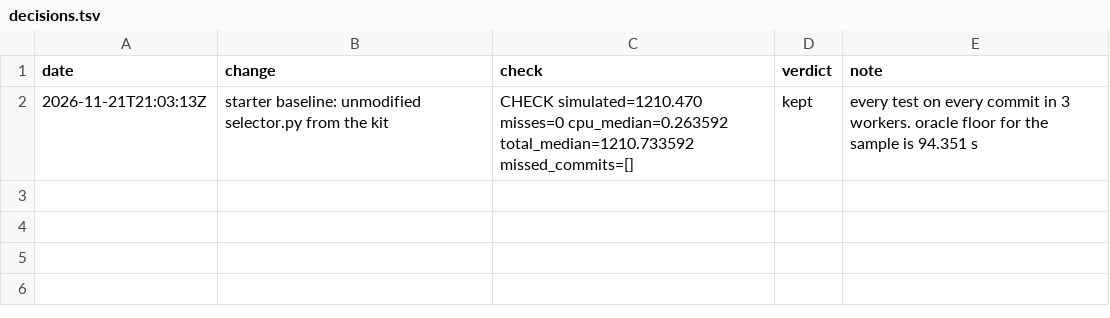
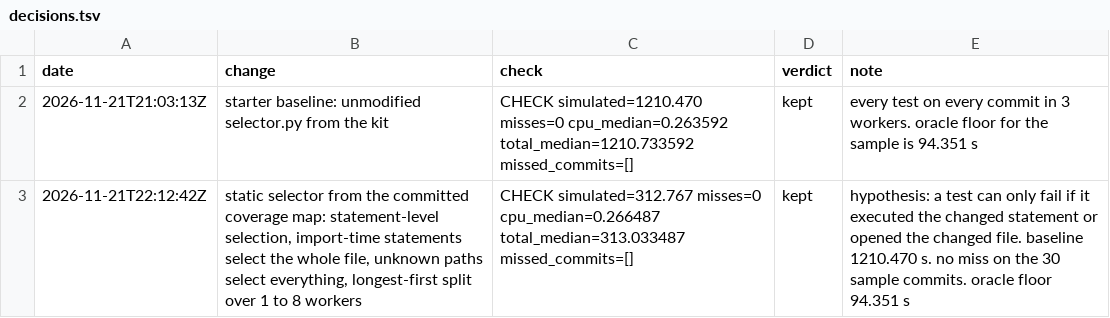
Before and after one commit to OliverTTran123/blast-radius, a TSV file: decisions.tsv, drawn as a sheet.

Commit message:
Replace the starter selector with a static one driven by the coverage map
Each changed line goes to its statement and selects the tests that executed it. Import-time and order-dependent statements select every test that ran the file, files under tests/ select the tests that opened them, anything unknown selects every test. Longest-first split over the worker count that costs least.

The Dockerfile copies selector.py and the three map files by name, 644 in 755 directories. scripts/eval.sh now also runs tests/ and checks that the selector and map builder never name the answers file.

CHECK simulated=312.767 misses=0 cpu_median=0.266487 total_median=313.033487 missed_commits=[]

Before: CHECK simulated=1210.470 misses=0 cpu_median=0.263592 total_median=1210.733592 missed_commits=[]

```diff
--- a/decisions.tsv
+++ b/decisions.tsv
@@ -2 +2,2 @@ date	change	check	verdict	note
 2026-11-21T21:03:13Z	starter baseline: unmodified selector.py from the kit	CHECK simulated=1210.470 misses=0 cpu_median=0.263592 total_median=1210.733592 missed_commits=[]	kept	every test on every commit in 3 workers. oracle floor for the sample is 94.351 s
+2026-11-21T22:12:42Z	static selector from the committed coverage map: statement-level selection, import-time statements select the whole file, unknown paths select everything, longest-first split over 1 to 8 workers	CHECK simulated=312.767 misses=0 cpu_median=0.266487 total_median=313.033487 missed_commits=[]	kept	hypothesis: a test can only fail if it executed the changed statement or opened the changed file. baseline 1210.470 s. no miss on the 30 sample commits. oracle floor 94.351 s
```
Also changed, not shown: 4 other files.
